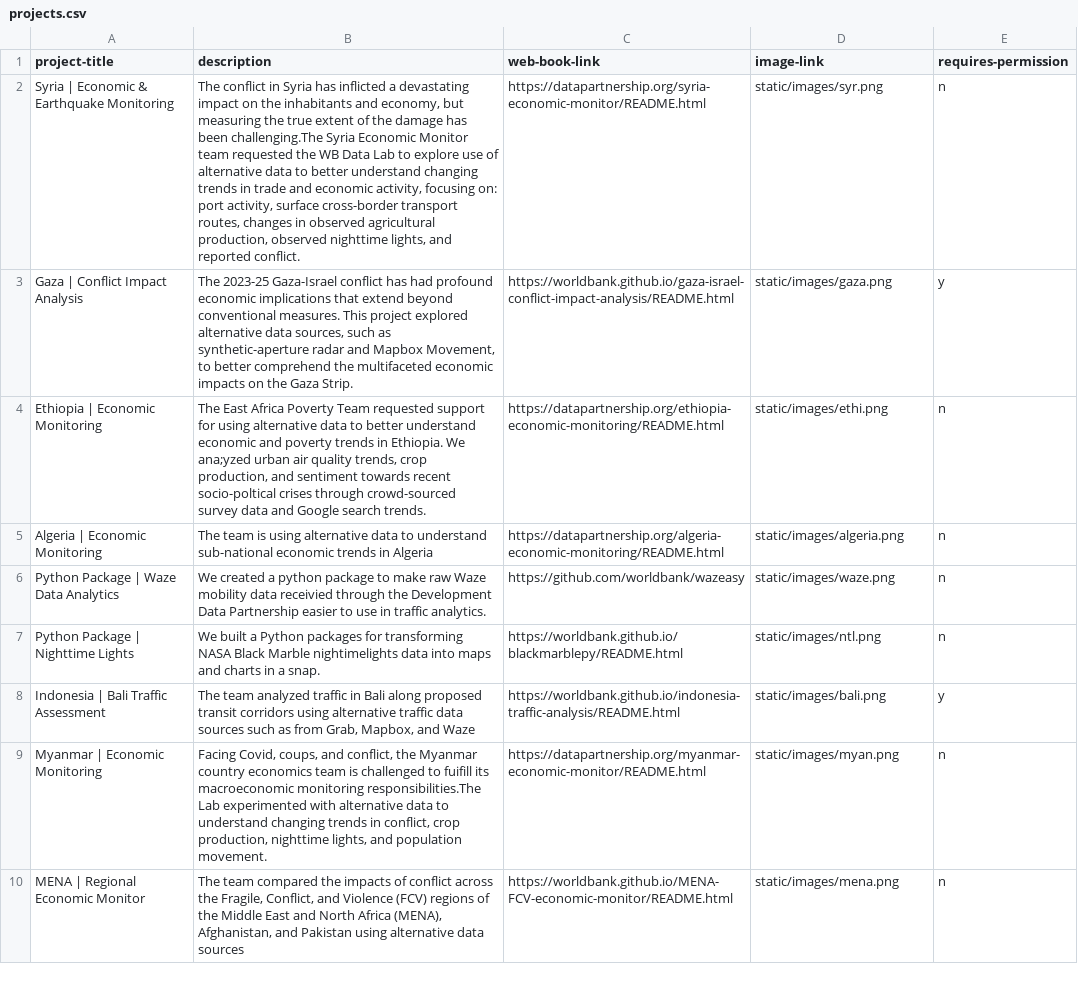
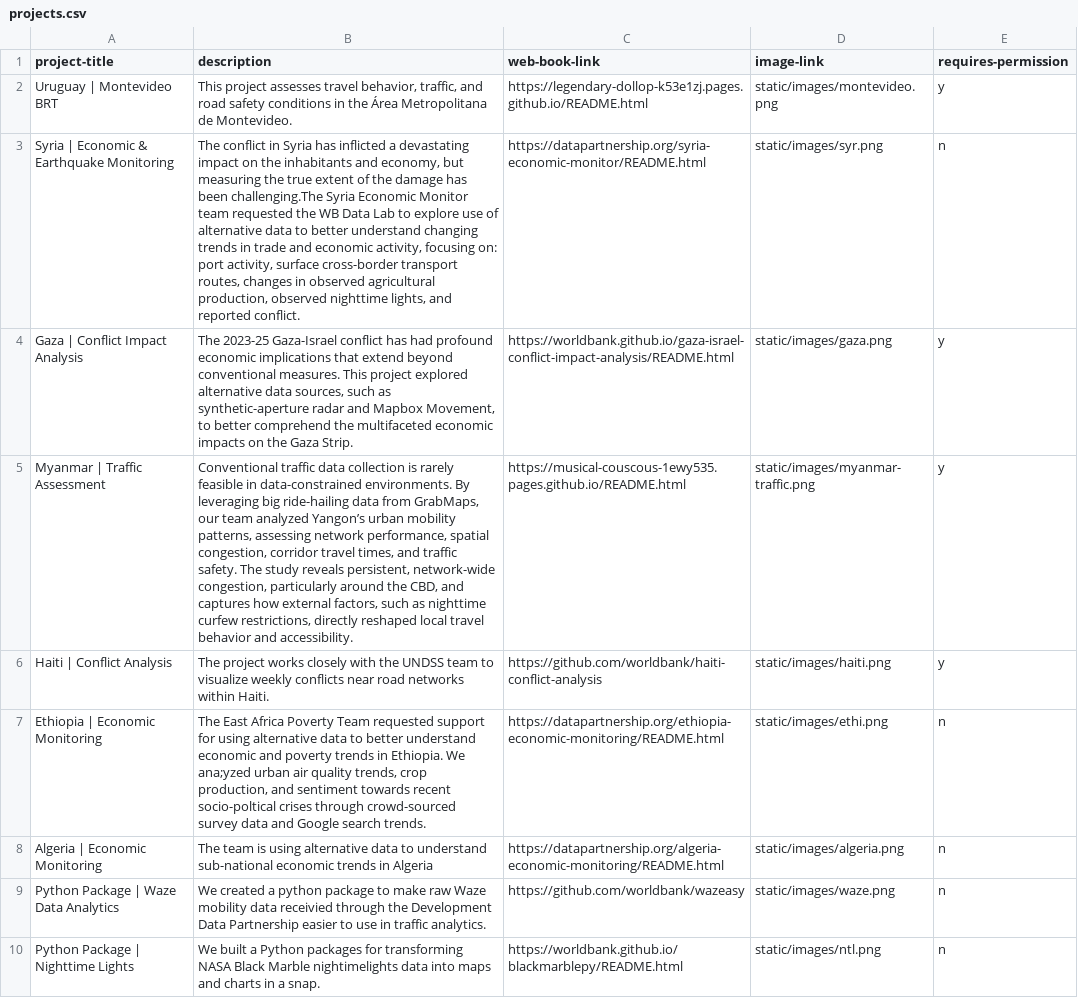
Before and after one commit to datapartnership/projects, a CSV file: uploads/projects.csv, drawn as a sheet; only a part is shown; the shorter side is filled out with more unchanged rows; the diff names each change by its address in the sheet, - before the commit and + after, or states it on an @@ line.

Commit message:
upload images

```diff
--- a/uploads/projects.csv
+++ b/uploads/projects.csv
+row 2: Uruguay | Montevideo BRT | This project assesses travel behavior, traffic, and road safety conditions in the Área Metropolitana de Montevideo. | https://legendary-dollop-k53e1zj.pages.github.io/README.html | static/images/montevideo.png | y
+row 5: Myanmar | Traffic Assessment | Conventional traffic data collection is rarely feasible in data-constrained environments. By leveraging big ride-hailing data from GrabMaps, our team analyzed Yangon’s urban mobility patterns, assessing network performance, spatial congestion, corridor travel times, and traffic safety. The study reveals persistent, network-wide congestion, particularly around the CBD, and captures how external factors, such as nighttime curfew restrictions, directly reshaped local travel behavior and accessibility. | https://musical-couscous-1ewy535.pages.github.io/README.html | static/images/myanmar-traffic.png | y
+row 6: Haiti | Conflict Analysis | The project works closely with the UNDSS team to visualize weekly conflicts near road networks within Haiti. | https://github.com/worldbank/haiti-conflict-analysis | static/images/haiti.png | y
```
Also changed, not shown: 4 other files.
